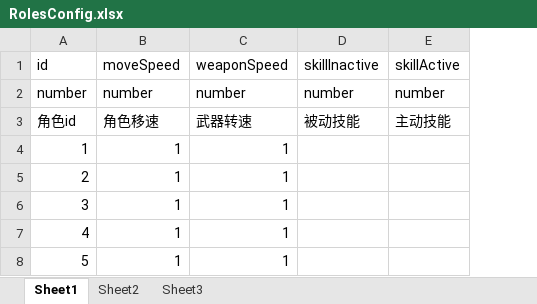
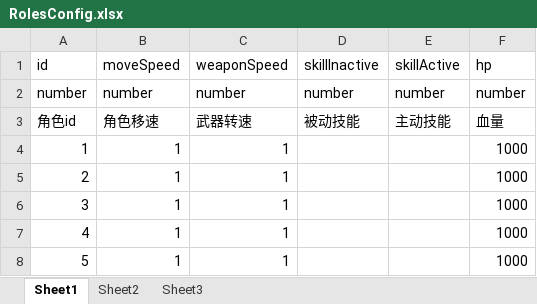
Before and after one commit to jackeylove995/MixTopGame, an Excel workbook: Assets/DevelopAssets/Excels/RolesConfig.xlsx, sheet Sheet1, drawn as a sheet; values as stored, in another font and other column widths than the file's, no borders; the diff names each change by its address in the sheet, - before the commit and + after, or states it on an @@ line.

```diff
--- a/Assets/DevelopAssets/Excels/RolesConfig.xlsx (sheet Sheet1)
+++ b/Assets/DevelopAssets/Excels/RolesConfig.xlsx (sheet Sheet1)
+column F, rows 1-8: hp | number | 血量 | 1000 | 1000 | 1000 | 1000 | 1000
```
Also changed, not shown: Assets/DevelopAssets/Excels/EnemyConfig.xlsx, Assets/DevelopAssets/Excels/LevelConfig.xlsx, 19 other files.
